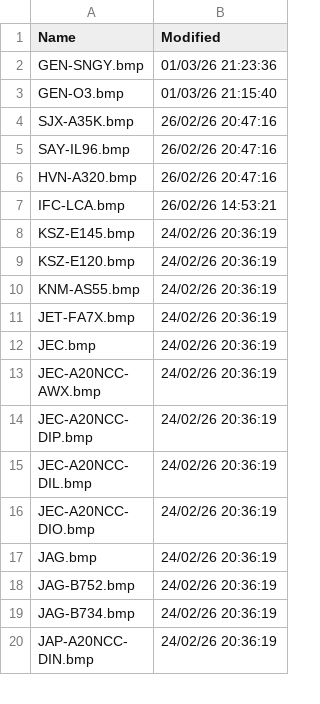
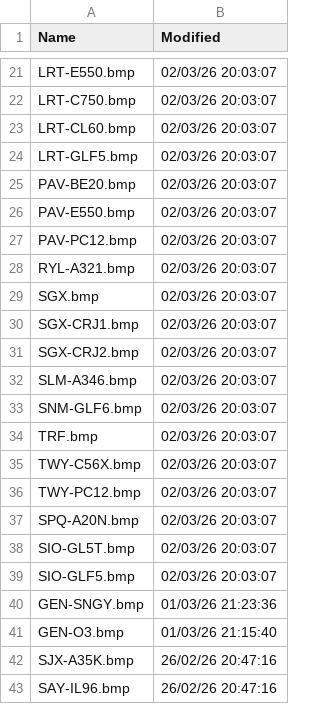
Before and after one commit to rikgale/VRSOperatorFlags, a CSV file: OperatorFlagsList.csv, drawn as a sheet; only a part is shown, gaps mark what is left out; the shorter side is filled out with more unchanged rows; the diff covers the shown part only; the diff names each change by its address in the sheet, - before the commit and + after, or states it on an @@ line.

```diff
--- a/OperatorFlagsList.csv
+++ b/OperatorFlagsList.csv
+row 21: LRT-E550.bmp | 02/03/26 20:03:07
+row 22: LRT-C750.bmp | 02/03/26 20:03:07
+row 23: LRT-CL60.bmp | 02/03/26 20:03:07
+row 24: LRT-GLF5.bmp | 02/03/26 20:03:07
+row 25: PAV-BE20.bmp | 02/03/26 20:03:07
+row 26: PAV-E550.bmp | 02/03/26 20:03:07
+row 27: PAV-PC12.bmp | 02/03/26 20:03:07
+row 28: RYL-A321.bmp | 02/03/26 20:03:07
+row 29: SGX.bmp | 02/03/26 20:03:07
+row 30: SGX-CRJ1.bmp | 02/03/26 20:03:07
+row 31: SGX-CRJ2.bmp | 02/03/26 20:03:07
+row 32: SLM-A346.bmp | 02/03/26 20:03:07
+row 33: SNM-GLF6.bmp | 02/03/26 20:03:07
+row 34: TRF.bmp | 02/03/26 20:03:07
+row 35: TWY-C56X.bmp | 02/03/26 20:03:07
+row 36: TWY-PC12.bmp | 02/03/26 20:03:07
+row 37: SPQ-A20N.bmp | 02/03/26 20:03:07
+row 38: SIO-GL5T.bmp | 02/03/26 20:03:07
+row 39: SIO-GLF5.bmp | 02/03/26 20:03:07
```
Also changed, not shown: 19 added rows elsewhere in this file, 1 other file.
